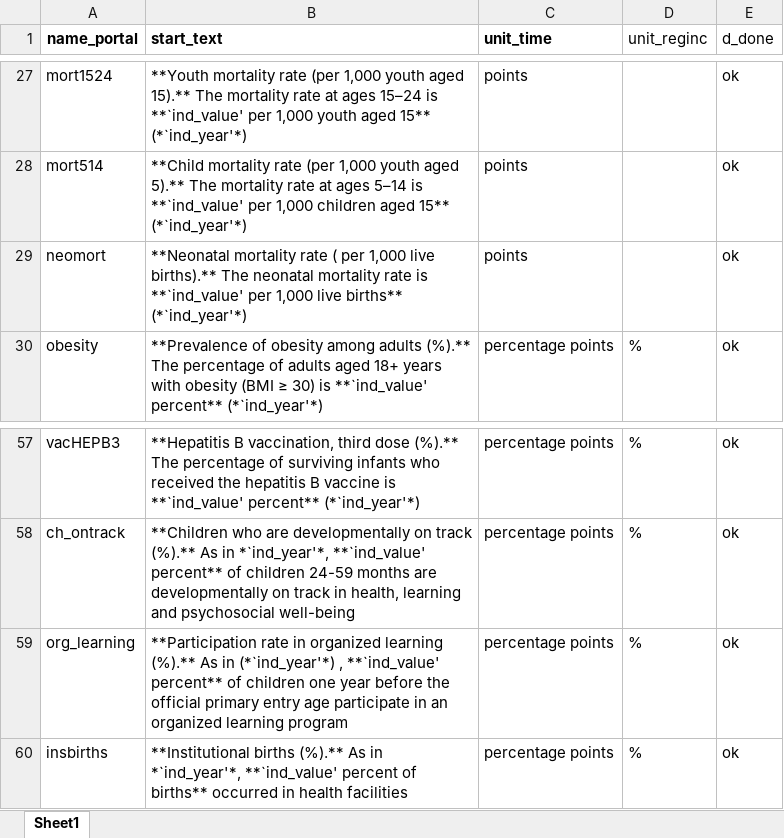
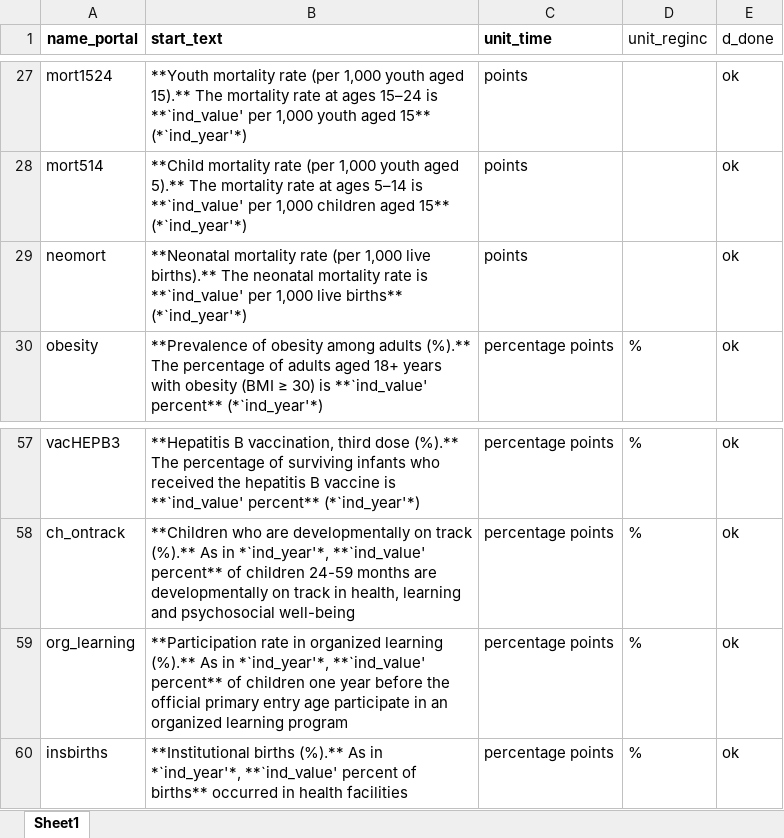
Before and after one commit to Queeno11/Data-Portal-Brief-Generator, an Excel workbook: Data/Data_Raw/Country codes & metadata/briefs_texts.xlsx, sheet Sheet1, drawn as a sheet; only a part is shown, gaps mark what is left out; values as stored, in another font and other column widths than the file's, no borders; the diff names each change by its address in the sheet, - before the commit and + after, or states it on an @@ line.

Commit message:
Update briefs_texts.xlsx

```diff
--- a/Data/Data_Raw/Country codes & metadata/briefs_texts.xlsx (sheet Sheet1)
+++ b/Data/Data_Raw/Country codes & metadata/briefs_texts.xlsx (sheet Sheet1)
-B29 (start_text): …mortality rate ( per 1,000 live…
+B29 (start_text): …mortality rate (per 1,000 live…
-B59 (start_text): …As in (*`ind_year'*) , **`ind_value' percent**…
+B59 (start_text): …As in *`ind_year'*, **`ind_value' percent**…
```
